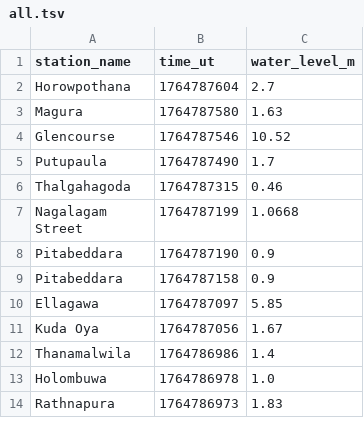
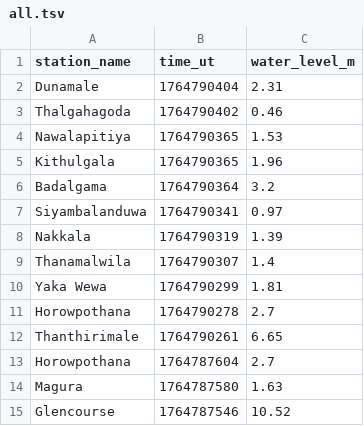
Before and after one commit to nuuuwan/lk_irrigation, a TSV file: data/all.tsv, drawn as a sheet; only a part is shown; the shorter side is filled out with more unchanged rows; the diff names each change by its address in the sheet, - before the commit and + after, or states it on an @@ line.

```diff
--- a/data/all.tsv
+++ b/data/all.tsv
+row 2: Dunamale | 1764790404 | 2.31
+row 3: Thalgahagoda | 1764790402 | 0.46
+row 4: Nawalapitiya | 1764790365 | 1.53
+row 5: Kithulgala | 1764790365 | 1.96
+row 6: Badalgama | 1764790364 | 3.2
+row 7: Siyambalanduwa | 1764790341 | 0.97
+row 8: Nakkala | 1764790319 | 1.39
+row 9: Thanamalwila | 1764790307 | 1.4
+row 10: Yaka Wewa | 1764790299 | 1.81
+row 11: Horowpothana | 1764790278 | 2.7
+row 12: Thanthirimale | 1764790261 | 6.65
```
Also changed, not shown: data/latest-100.tsv, data/latest-1000.tsv, 27 other files.
